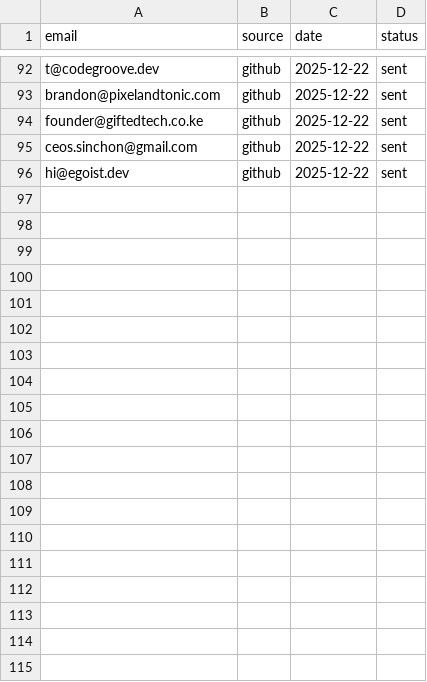
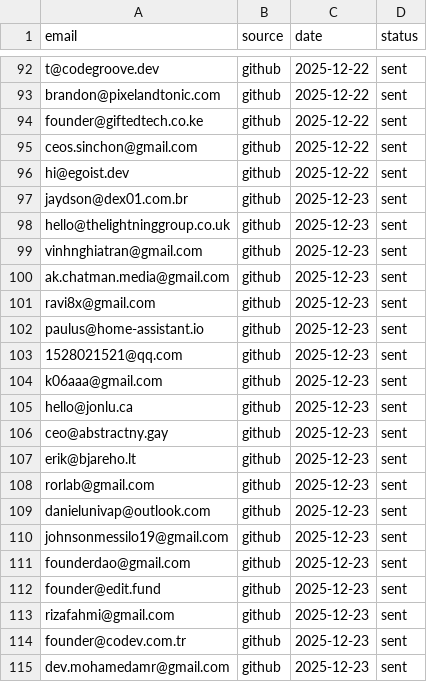
Before and after one commit to RajatDatta5315/mad-scientist-factory, a CSV file: leads.csv, drawn as a sheet; only a part is shown, gaps mark what is left out; the diff covers the shown part only; the diff names each change by its address in the sheet, - before the commit and + after, or states it on an @@ line.

```diff
--- a/leads.csv
+++ b/leads.csv
+row 97: jaydson@dex01.com.br | github | 2025-12-23 | sent
+row 98: hello@thelightninggroup.co.uk | github | 2025-12-23 | sent
+row 99: vinhnghiatran@gmail.com | github | 2025-12-23 | sent
+row 100: ak.chatman.media@gmail.com | github | 2025-12-23 | sent
+row 101: ravi8x@gmail.com | github | 2025-12-23 | sent
+row 102: paulus@home-assistant.io | github | 2025-12-23 | sent
+row 103: 1528021521@qq.com | github | 2025-12-23 | sent
+row 104: k06aaa@gmail.com | github | 2025-12-23 | sent
+row 105: hello@jonlu.ca | github | 2025-12-23 | sent
+row 106: ceo@abstractny.gay | github | 2025-12-23 | sent
+row 107: erik@bjareho.lt | github | 2025-12-23 | sent
+row 108: rorlab@gmail.com | github | 2025-12-23 | sent
+row 109: danielunivap@outlook.com | github | 2025-12-23 | sent
+row 110: johnsonmessilo19@gmail.com | github | 2025-12-23 | sent
+row 111: founderdao@gmail.com | github | 2025-12-23 | sent
+row 112: founder@edit.fund | github | 2025-12-23 | sent
+row 113: rizafahmi@gmail.com | github | 2025-12-23 | sent
+row 114: founder@codev.com.tr | github | 2025-12-23 | sent
+row 115: dev.mohamedamr@gmail.com | github | 2025-12-23 | sent
```
Also changed, not shown: 31 added rows elsewhere in this file, 5 other files.
